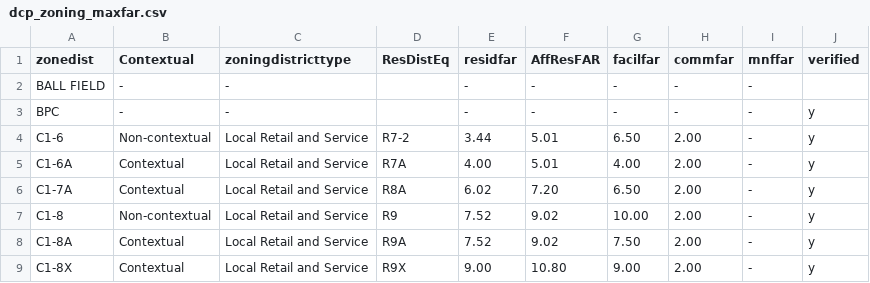
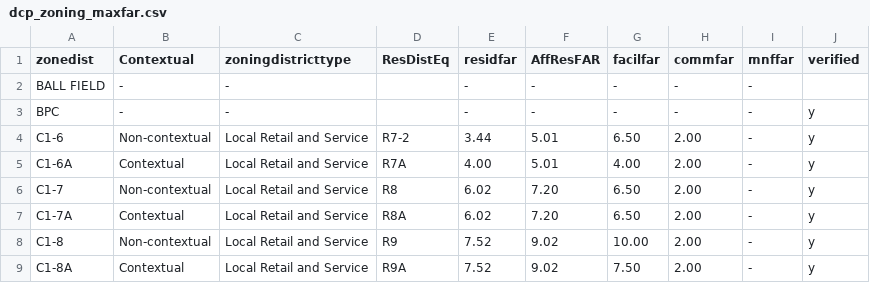
Before and after one commit to NYCPlanning/data-engineering, a CSV file: products/pluto/pluto_build/data/dcp_zoning_maxfar.csv, drawn as a sheet; only a part is shown; the shorter side is filled out with more unchanged rows; the diff names each change by its address in the sheet, - before the commit and + after, or states it on an @@ line.

Commit message:
Revert "TO-DROP: remove zd for testing"
This reverts commit db4043a06b7716b62d4bde346c12565ebab845d3.

```diff
--- a/products/pluto/pluto_build/data/dcp_zoning_maxfar.csv
+++ b/products/pluto/pluto_build/data/dcp_zoning_maxfar.csv
+row 6: C1-7 | Non-contextual | Local Retail and Service | R8 | 6.02 | 7.20 | 6.50 | 2.00 | - | y
```
